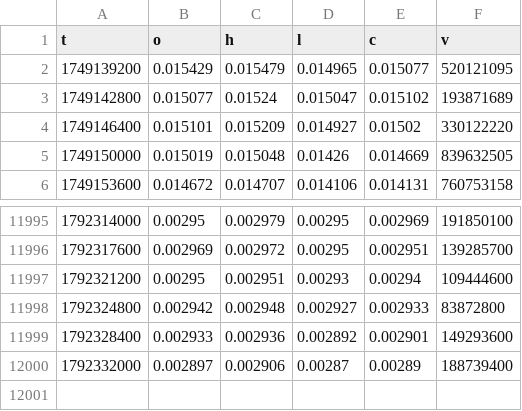
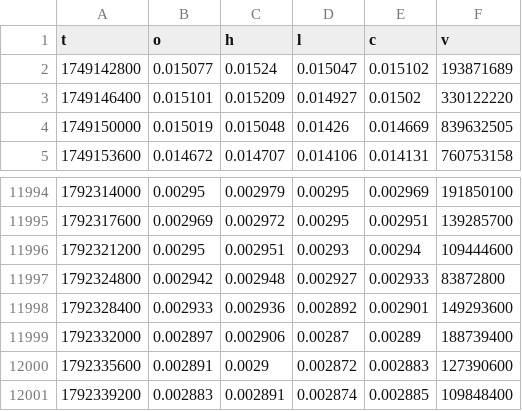
Before and after one commit to iamuna/blofinbot, a CSV file: hours/1000BONK.csv, drawn as a sheet; only a part is shown, gaps mark what is left out; removed rows and columns are numbered as before the commit, all else as after; the diff names each change by its address in the sheet, - before the commit and + after, or states it on an @@ line.

```diff
--- a/hours/1000BONK.csv
+++ b/hours/1000BONK.csv
-row 2: 1749139200 | 0.015429 | 0.015479 | 0.014965 | 0.015077 | 520121095
+row 12000: 1792335600 | 0.002891 | 0.0029 | 0.002872 | 0.002883 | 127390600
+row 12001: 1792339200 | 0.002883 | 0.002891 | 0.002874 | 0.002885 | 109848400
```
Also changed, not shown: hours/DOGE.csv, hours/HBAR.csv, 15 other files.
